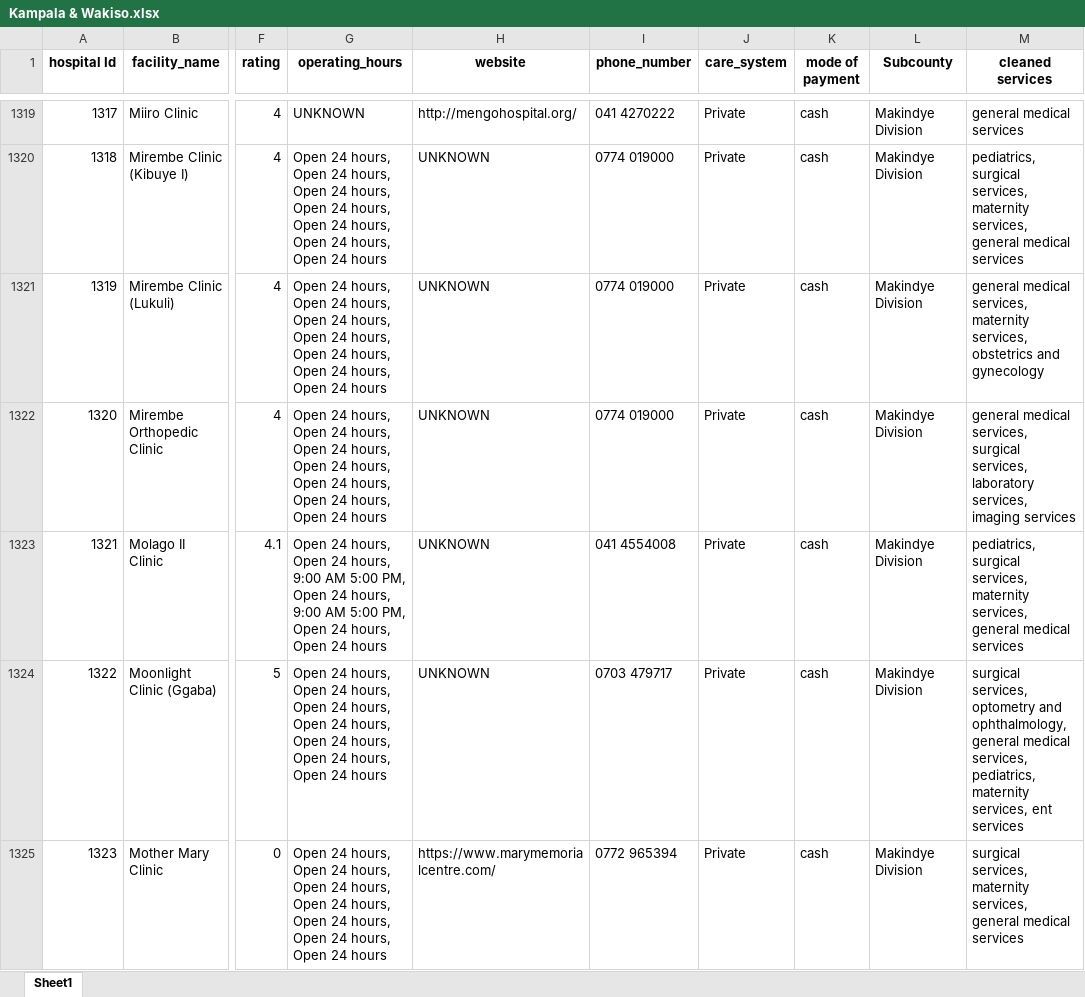
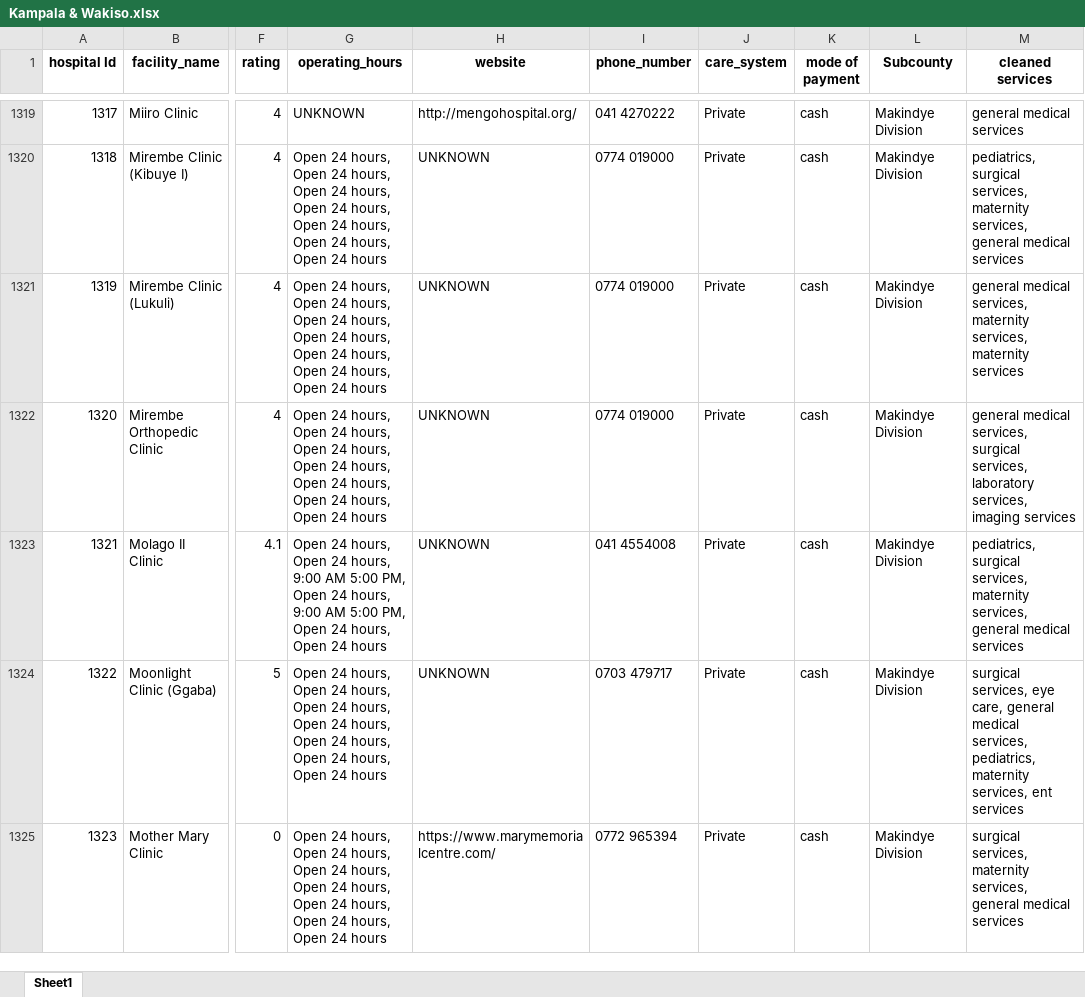
Before and after one commit to rashidkisejjere0784/Health-Care-Recommendation-System-With-CBR-And-Content-Based-Filtering, an Excel workbook: data/Kampala & Wakiso.xlsx, sheet Sheet1, drawn as a sheet; only a part is shown, gaps mark what is left out; values as stored, in another font and other column widths than the file's, no borders; the diff covers the shown part only; the diff names each change by its address in the sheet, - before the commit and + after, or states it on an @@ line.

```diff
--- a/data/Kampala & Wakiso.xlsx (sheet Sheet1)
+++ b/data/Kampala & Wakiso.xlsx (sheet Sheet1)
-M1321 (cleaned services): …maternity services, obstetrics and gynecology
+M1321 (cleaned services): …maternity services, maternity services
-M1324 (cleaned services): surgical services, optometry and ophthalmology, general medical…
+M1324 (cleaned services): surgical services, eye care, general medical…
```
Also changed, not shown: 133 edited cells elsewhere in this sheet, 6 other files.
